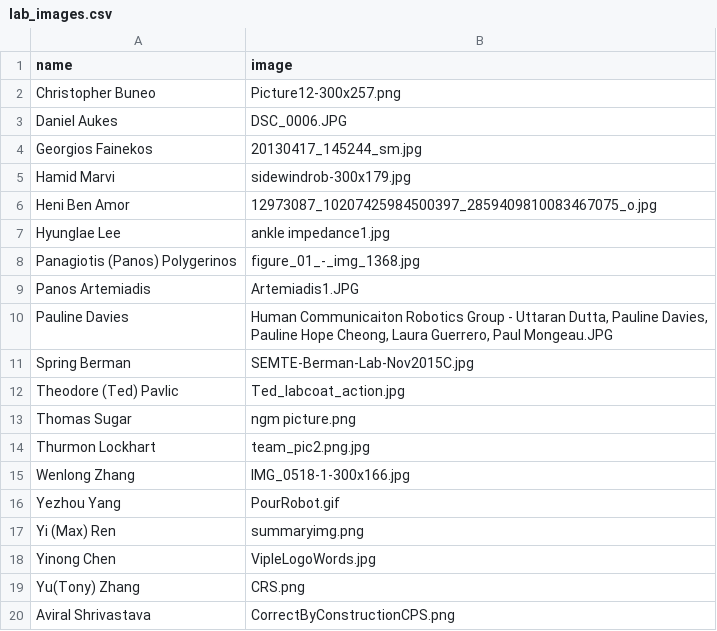
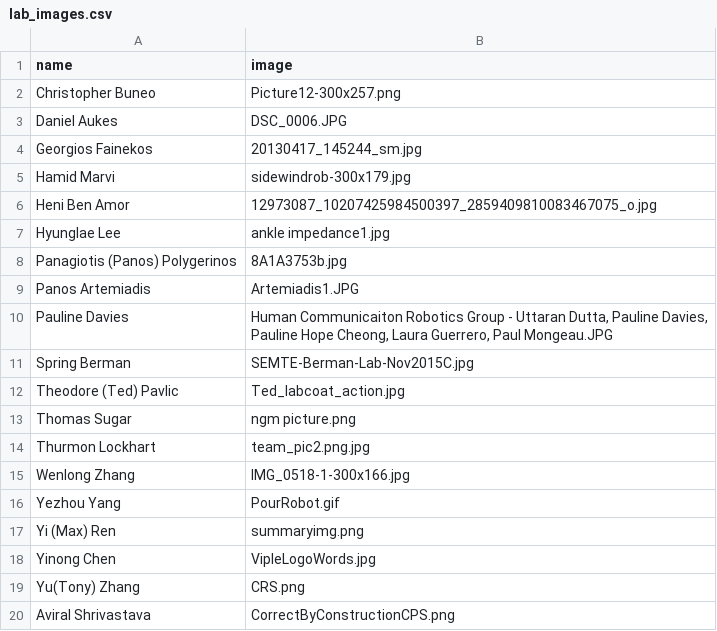
Before and after one commit to idealabasu/website_asurobotics, a CSV file: _data_source/lab_images.csv, drawn as a sheet.

Commit message:
updated panos' lab image

```diff
--- a/_data_source/lab_images.csv
+++ b/_data_source/lab_images.csv
@@ -7,3 +7,3 @@ Heni Ben Amor,12973087_10207425984500397_2859409810083467075_o.jpg
 Hyunglae Lee,ankle impedance1.jpg
-Panagiotis (Panos) Polygerinos,figure_01_-_img_1368.jpg
+Panagiotis (Panos) Polygerinos,8A1A3753b.jpg
 Panos Artemiadis,Artemiadis1.JPG
```
Also changed, not shown: 2 other files.
